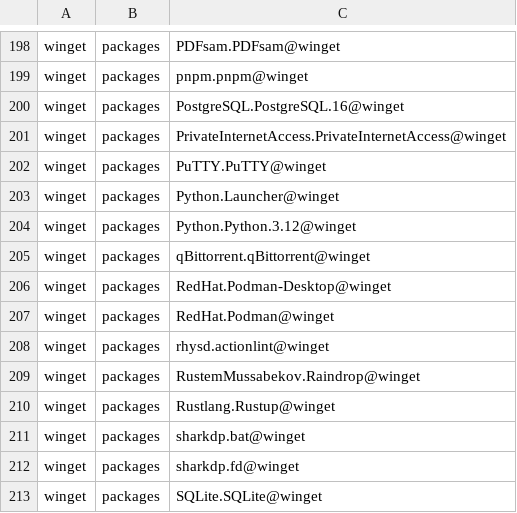
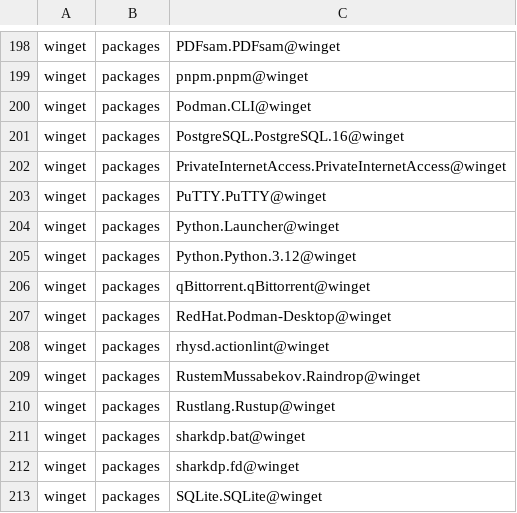
Before and after one commit to lancra/dotfiles, a CSV file: .local/share/machine/excalibur/software/installations.csv, drawn as a sheet; only a part is shown, gaps mark what is left out; removed rows and columns are numbered as before the commit, all else as after; the diff names each change by its address in the sheet, - before the commit and + after, or states it on an @@ line.

Commit message:
winget: rename podman package
The RedHat.Podman package has been renamed to Podman.CLI.

See: https://redirect.github.com/microsoft/winget-pkgs/issues/360516

```diff
--- a/.local/share/machine/excalibur/software/installations.csv
+++ b/.local/share/machine/excalibur/software/installations.csv
+row 200: winget | packages | Podman.CLI@winget
-row 207: winget | packages | RedHat.Podman@winget
```
Also changed, not shown: .local/share/machine/keyblade/software/installations.csv, 1 other file.
